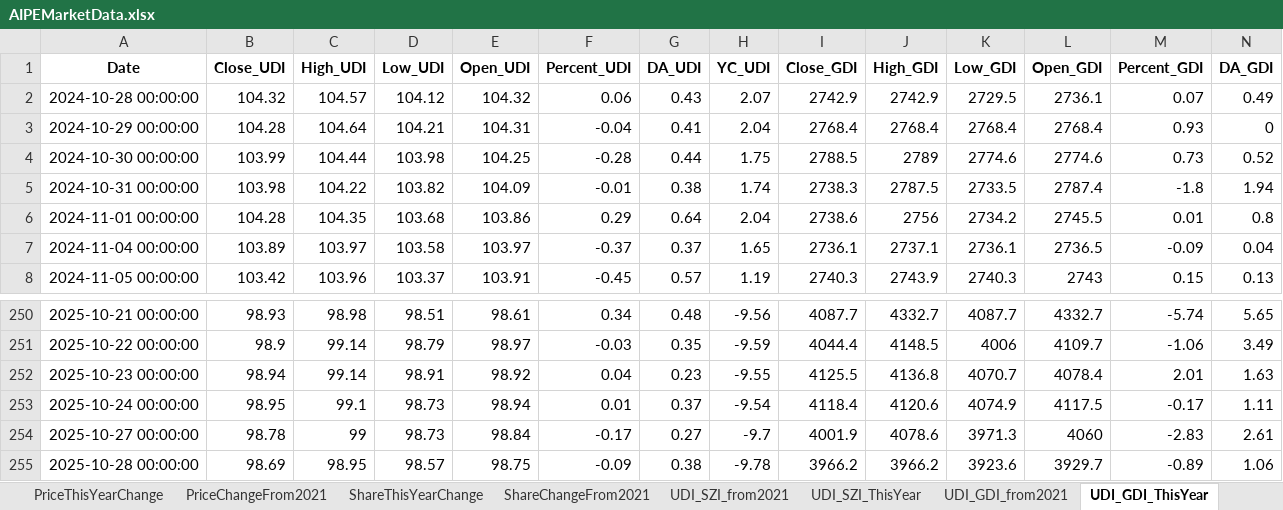
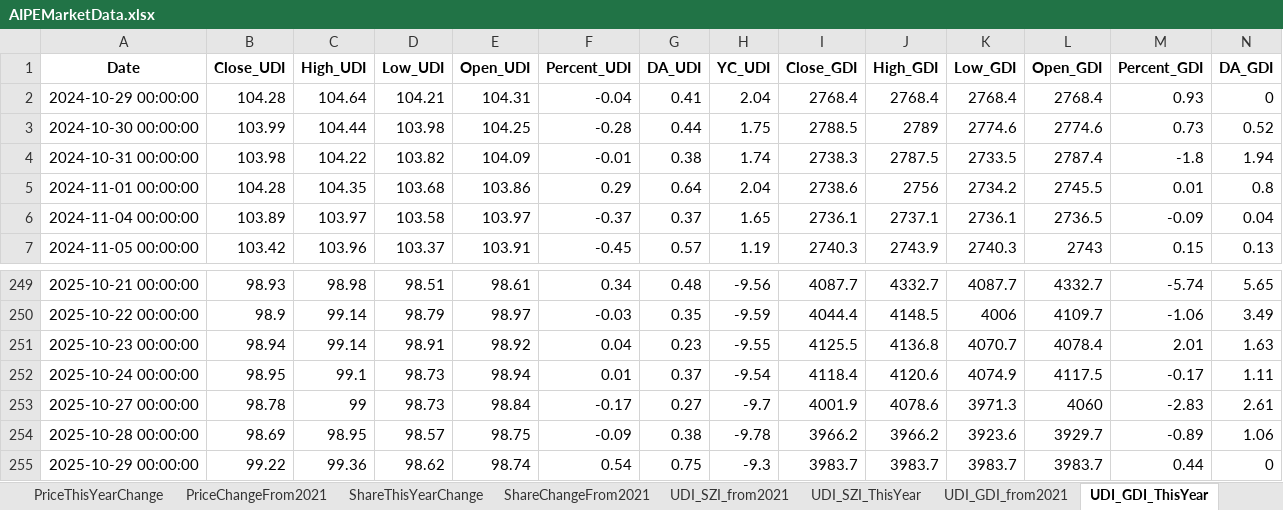
Before and after one commit to digital-era/AIPEMarketDashboard, an Excel workbook: AIPEMarketData.xlsx, sheet UDI_GDI_ThisYear, drawn as a sheet; only a part is shown, gaps mark what is left out; values as stored, in another font and other column widths than the file's, no borders; removed rows and columns are numbered as before the commit, all else as after; rows hold the shown columns only; the diff names each change by its address in the sheet, - before the commit and + after, or states it on an @@ line.

```diff
--- a/AIPEMarketData.xlsx (sheet UDI_GDI_ThisYear)
+++ b/AIPEMarketData.xlsx (sheet UDI_GDI_ThisYear)
-row 2: 2024-10-28 00:00:00 | 104.32 | 104.57 | 104.12 | 104.32 | 0.06 | 0.43 | 2.07 | 2742.9 | 2742.9 | 2729.5 | 2736.1 | 0.07 | 0.49
+row 255: 2025-10-29 00:00:00 | 99.22 | 99.36 | 98.62 | 98.74 | 0.54 | 0.75 | -9.3 | 3983.7 | 3983.7 | 3983.7 | 3983.7 | 0.44 | 0
```
Also changed, not shown: sheet DistributeHotIndustry, sheet PriceThisYearChange, sheet TopStockIn5DaysMainFund, sheet TopStockInTopPotScore, sheet ShareThisYearChange, sheet PriceChangeFrom2021, 7 more sheets, 1 other file.
